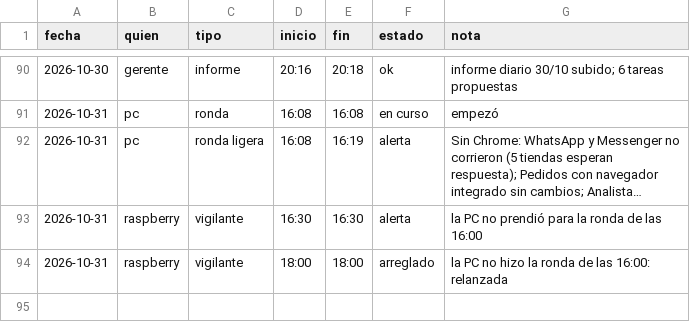
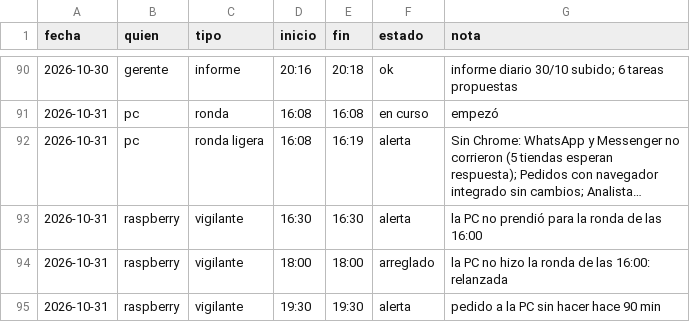
Before and after one commit to Santi491/Claude-, a CSV file: sesiones.csv, drawn as a sheet; only a part is shown, gaps mark what is left out; long unchanged cells end in ….

Commit message:
Vigilante (Raspberry): pedido a la PC sin hacer hace 90 min

```diff
--- a/sesiones.csv
+++ b/sesiones.csv
@@ -94 +94,2 @@ fecha,quien,tipo,inicio,fin,estado,nota
 2026-10-31,raspberry,vigilante,18:00,18:00,arreglado,la PC no hizo la ronda de las 16:00: relanzada
+2026-10-31,raspberry,vigilante,19:30,19:30,alerta,pedido a la PC sin hacer hace 90 min
```
Also changed, not shown: 1 other file.
